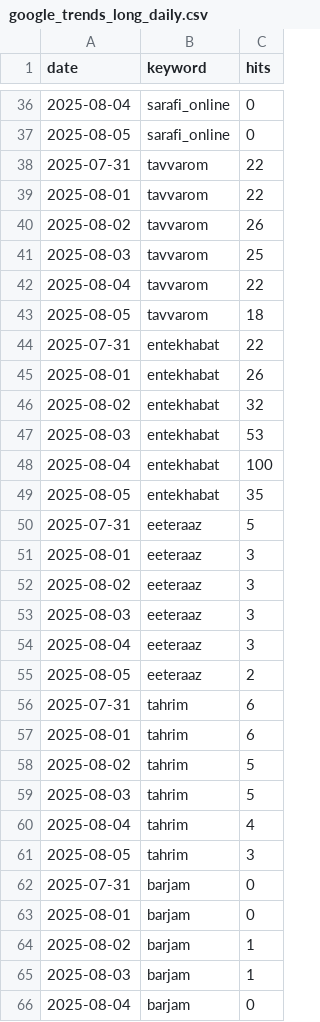
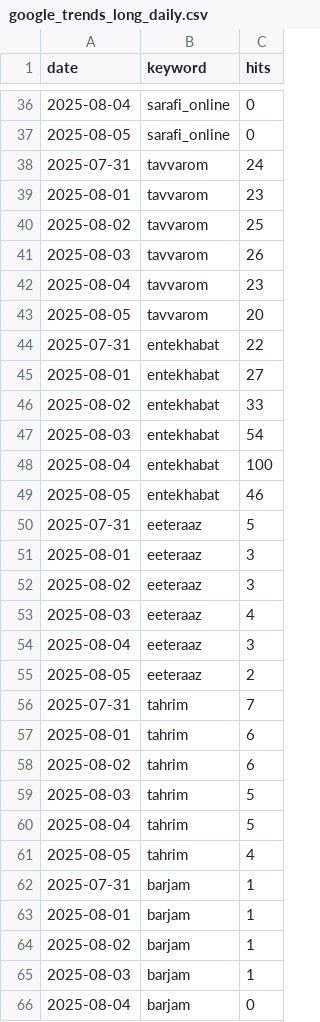
Before and after one commit to AZFARHAD24511/GT_datasets, a CSV file: data/google_trends_long_daily.csv, drawn as a sheet; only a part is shown, gaps mark what is left out; the diff covers the shown part only.

Commit message:
Update trends data [auto]

```diff
--- a/data/google_trends_long_daily.csv
+++ b/data/google_trends_long_daily.csv
@@ -37,14 +37,14 @@
 2025-08-05,sarafi_online,0
-2025-07-31,tavvarom,22
-2025-08-01,tavvarom,22
-2025-08-02,tavvarom,26
-2025-08-03,tavvarom,25
-2025-08-04,tavvarom,22
-2025-08-05,tavvarom,18
+2025-07-31,tavvarom,24
+2025-08-01,tavvarom,23
+2025-08-02,tavvarom,25
+2025-08-03,tavvarom,26
+2025-08-04,tavvarom,23
+2025-08-05,tavvarom,20
 2025-07-31,entekhabat,22
-2025-08-01,entekhabat,26
-2025-08-02,entekhabat,32
-2025-08-03,entekhabat,53
+2025-08-01,entekhabat,27
+2025-08-02,entekhabat,33
+2025-08-03,entekhabat,54
 2025-08-04,entekhabat,100
-2025-08-05,entekhabat,35
+2025-08-05,entekhabat,46
 2025-07-31,eeteraaz,5
@@ -52,13 +52,13 @@
 2025-08-02,eeteraaz,3
-2025-08-03,eeteraaz,3
+2025-08-03,eeteraaz,4
 2025-08-04,eeteraaz,3
 2025-08-05,eeteraaz,2
-2025-07-31,tahrim,6
+2025-07-31,tahrim,7
 2025-08-01,tahrim,6
-2025-08-02,tahrim,5
+2025-08-02,tahrim,6
 2025-08-03,tahrim,5
-2025-08-04,tahrim,4
-2025-08-05,tahrim,3
-2025-07-31,barjam,0
-2025-08-01,barjam,0
+2025-08-04,tahrim,5
+2025-08-05,tahrim,4
+2025-07-31,barjam,1
+2025-08-01,barjam,1
 2025-08-02,barjam,1
```
Also changed, not shown: 28 edited cells elsewhere in this file.
